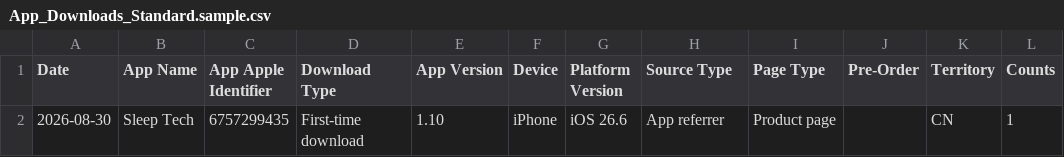
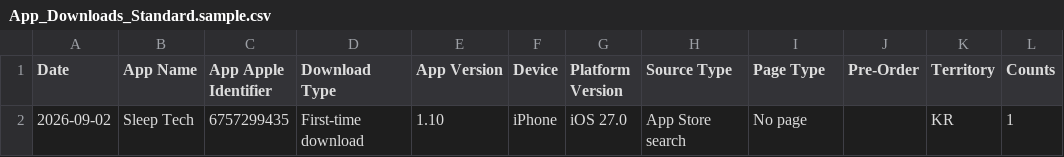
Before and after one commit to workingtomkwak-cmd/sleeptech-dashboard, a CSV file: data/raw/App_Downloads_Standard.sample.csv, drawn as a sheet.

```diff
--- a/data/raw/App_Downloads_Standard.sample.csv
+++ b/data/raw/App_Downloads_Standard.sample.csv
@@ -1,2 +1,2 @@
 Date	App Name	App Apple Identifier	Download Type	App Version	Device	Platform Version	Source Type	Page Type	Pre-Order	Territory	Counts
-2026-08-30	Sleep Tech	6757299435	First-time download	1.10	iPhone	iOS 26.6	App referrer	Product page		CN	1
+2026-09-02	Sleep Tech	6757299435	First-time download	1.10	iPhone	iOS 27.0	App Store search	No page		KR	1
```
Also changed, not shown: data/raw/App_Store_Discovery_and_Engagement_Standard.sample.csv, 1 other file.
